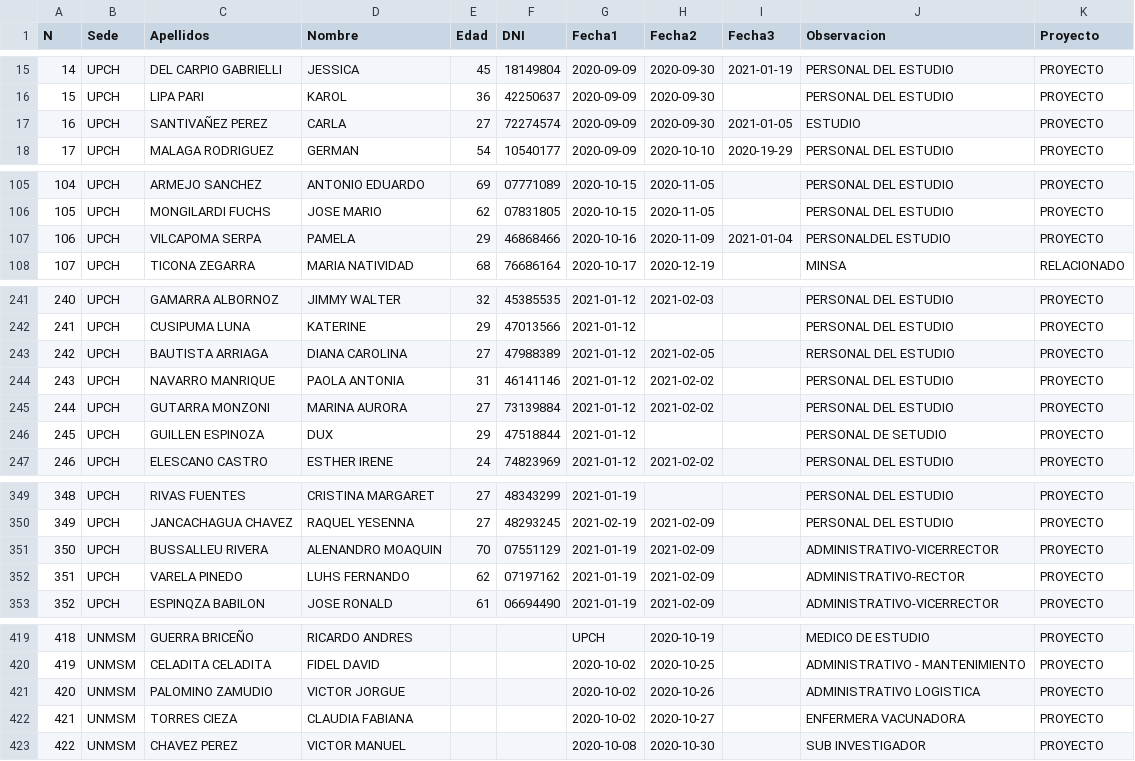
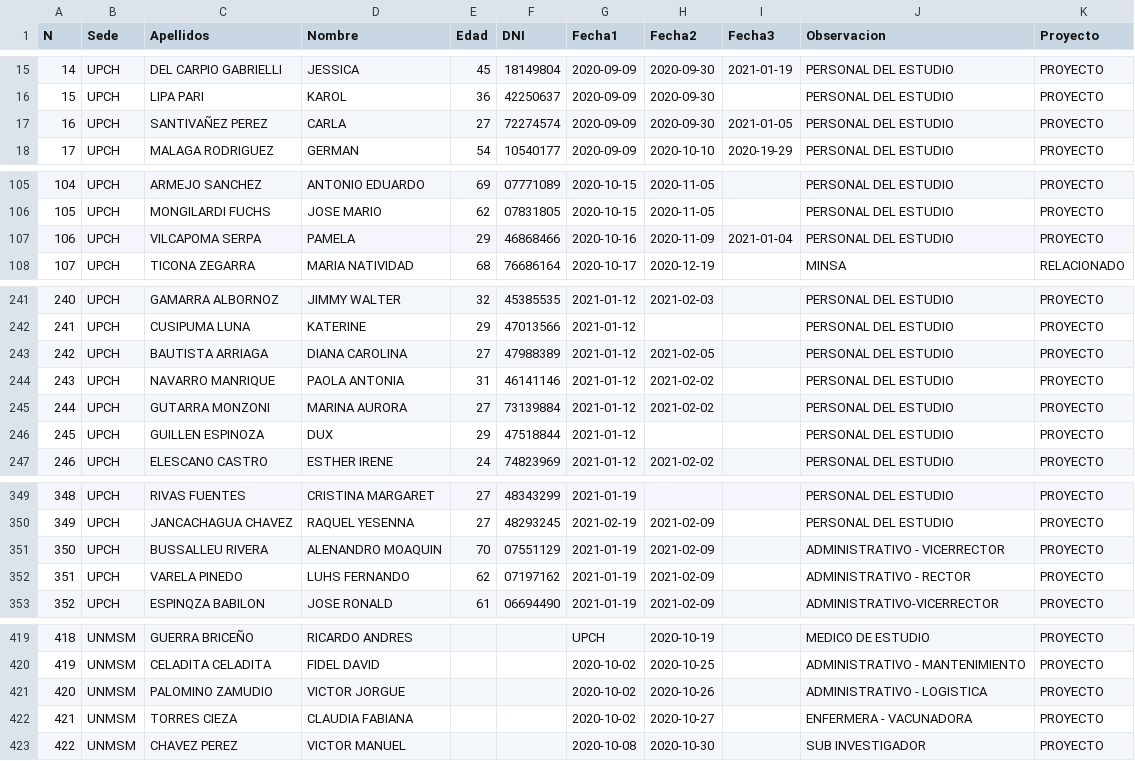
Before and after one commit to jhonatantirado/VacunaGate_Peru, a CSV file: 487vacunados.csv, drawn as a sheet; only a part is shown, gaps mark what is left out; the diff covers the shown part only.

```diff
--- a/487vacunados.csv
+++ b/487vacunados.csv
@@ -16,3 +16,3 @@ N,Sede,Apellidos,Nombre,Edad,DNI,Fecha1,Fecha2,Fecha3,Observacion,Proyecto
 15,UPCH,LIPA PARI,KAROL,36,42250637,2020-09-09,2020-09-30,,PERSONAL DEL ESTUDIO,PROYECTO
-16,UPCH,SANTIVAÑEZ PEREZ,CARLA,27,72274574,2020-09-09,2020-09-30,2021-01-05,ESTUDIO,PROYECTO
+16,UPCH,SANTIVAÑEZ PEREZ,CARLA,27,72274574,2020-09-09,2020-09-30,2021-01-05,PERSONAL DEL ESTUDIO,PROYECTO
 17,UPCH,MALAGA RODRIGUEZ,GERMAN,54,10540177,2020-09-09,2020-10-10,2020-19-29,PERSONAL DEL ESTUDIO,PROYECTO
@@ -106,3 +106,3 @@ N,Sede,Apellidos,Nombre,Edad,DNI,Fecha1,Fecha2,Fecha3,Observacion,Proyecto
 105,UPCH,MONGILARDI FUCHS,JOSE MARIO,62,07831805,2020-10-15,2020-11-05,,PERSONAL DEL ESTUDIO,PROYECTO
-106,UPCH,VILCAPOMA SERPA,PAMELA,29,46868466,2020-10-16,2020-11-09,2021-01-04,PERSONALDEL ESTUDIO,PROYECTO
+106,UPCH,VILCAPOMA SERPA,PAMELA,29,46868466,2020-10-16,2020-11-09,2021-01-04,PERSONAL DEL ESTUDIO,PROYECTO
 107,UPCH,TICONA ZEGARRA,MARIA NATIVIDAD,68,76686164,2020-10-17,2020-12-19,,MINSA,RELACIONADO
@@ -242,6 +242,6 @@ N,Sede,Apellidos,Nombre,Edad,DNI,Fecha1,Fecha2,Fecha3,Observacion,Proyecto
 241,UPCH,CUSIPUMA LUNA,KATERINE,29,47013566,2021-01-12,,,PERSONAL DEL ESTUDIO,PROYECTO
-242,UPCH,BAUTISTA ARRIAGA,DIANA CAROLINA,27,47988389,2021-01-12,2021-02-05,,RERSONAL DEL ESTUDIO,PROYECTO
+242,UPCH,BAUTISTA ARRIAGA,DIANA CAROLINA,27,47988389,2021-01-12,2021-02-05,,PERSONAL DEL ESTUDIO,PROYECTO
 243,UPCH,NAVARRO MANRIQUE,PAOLA ANTONIA,31,46141146,2021-01-12,2021-02-02,,PERSONAL DEL ESTUDIO,PROYECTO
 244,UPCH,GUTARRA MONZONI,MARINA AURORA,27,73139884,2021-01-12,2021-02-02,,PERSONAL DEL ESTUDIO,PROYECTO
-245,UPCH,GUILLEN ESPINOZA,DUX,29,47518844,2021-01-12,,,PERSONAL DE SETUDIO,PROYECTO
+245,UPCH,GUILLEN ESPINOZA,DUX,29,47518844,2021-01-12,,,PERSONAL DEL ESTUDIO,PROYECTO
 246,UPCH,ELESCANO CASTRO,ESTHER IRENE,24,74823969,2021-01-12,2021-02-02,,PERSONAL DEL ESTUDIO,PROYECTO
@@ -350,4 +350,4 @@ N,Sede,Apellidos,Nombre,Edad,DNI,Fecha1,Fecha2,Fecha3,Observacion,Proyecto
 349,UPCH,JANCACHAGUA CHAVEZ,RAQUEL YESENNA,27,48293245,2021-02-19,2021-02-09,,PERSONAL DEL ESTUDIO,PROYECTO
-350,UPCH,BUSSALLEU RIVERA,ALENANDRO MOAQUIN,70,07551129,2021-01-19,2021-02-09,,ADMINISTRATIVO-VICERRECTOR,PROYECTO
-351,UPCH,VARELA PINEDO,LUHS FERNANDO,62,07197162,2021-01-19,2021-02-09,,ADMINISTRATIVO-RECTOR,PROYECTO
+350,UPCH,BUSSALLEU RIVERA,ALENANDRO MOAQUIN,70,07551129,2021-01-19,2021-02-09,,ADMINISTRATIVO - VICERRECTOR,PROYECTO
+351,UPCH,VARELA PINEDO,LUHS FERNANDO,62,07197162,2021-01-19,2021-02-09,,ADMINISTRATIVO - RECTOR,PROYECTO
 352,UPCH,ESPINQZA BABILON,JOSE RONALD,61,06694490,2021-01-19,2021-02-09,,ADMINISTRATIVO-VICERRECTOR,PROYECTO
@@ -420,4 +420,4 @@ N,Sede,Apellidos,Nombre,Edad,DNI,Fecha1,Fecha2,Fecha3,Observacion,Proyecto
 419,UNMSM,CELADITA CELADITA,FIDEL DAVID,,,2020-10-02,2020-10-25,,ADMINISTRATIVO - MANTENIMIENTO,PROYECTO
-420,UNMSM,PALOMINO ZAMUDIO,VICTOR JORGUE,,,2020-10-02,2020-10-26,,ADMINISTRATIVO LOGISTICA,PROYECTO
-421,UNMSM,TORRES CIEZA,CLAUDIA FABIANA,,,2020-10-02,2020-10-27,,ENFERMERA VACUNADORA,PROYECTO
+420,UNMSM,PALOMINO ZAMUDIO,VICTOR JORGUE,,,2020-10-02,2020-10-26,,ADMINISTRATIVO - LOGISTICA,PROYECTO
+421,UNMSM,TORRES CIEZA,CLAUDIA FABIANA,,,2020-10-02,2020-10-27,,ENFERMERA - VACUNADORA,PROYECTO
 422,UNMSM,CHAVEZ PEREZ,VICTOR MANUEL,,,2020-10-08,2020-10-30,,SUB INVESTIGADOR,PROYECTO
```
Also changed, not shown: 18 edited cells elsewhere in this file.
